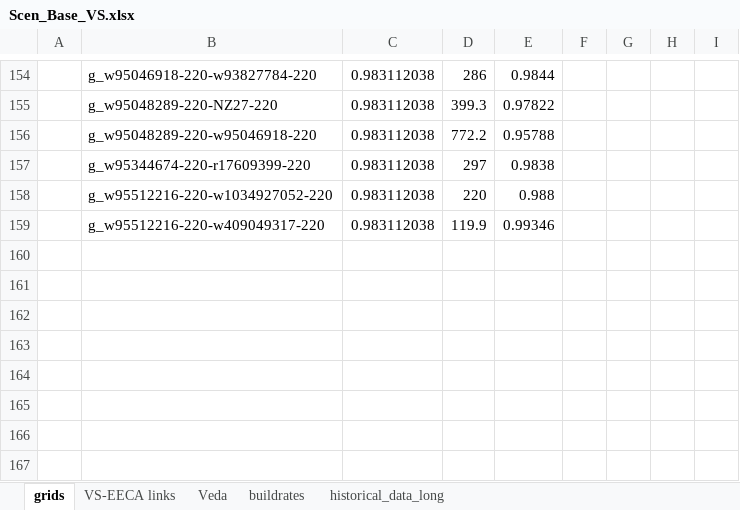
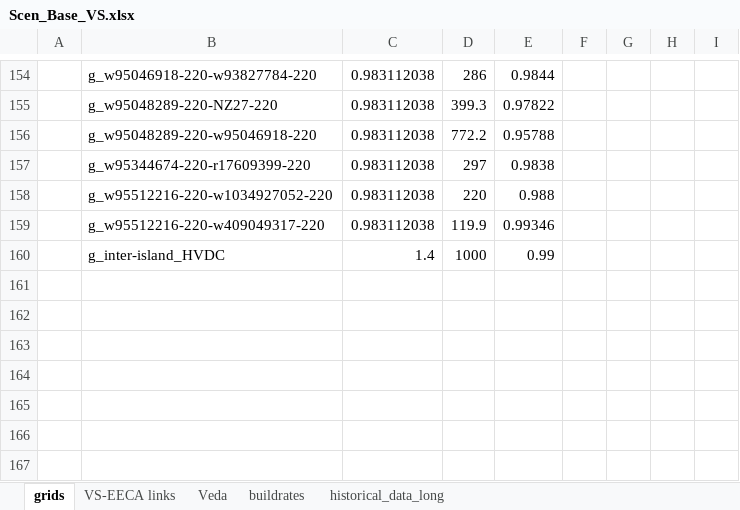
Before and after one commit to akanudia/VerveStacks_NZL_EECA, an Excel workbook: SuppXLS/Scen_Base_VS.xlsx, sheet grids, drawn as a sheet; only a part is shown, gaps mark what is left out; values as stored, in another font and other column widths than the file's, no borders; the diff names each change by its address in the sheet, - before the commit and + after, or states it on an @@ line.

Commit message:
Update Scen_Base_VS.xlsx
HVDC cost and pasti

```diff
--- a/SuppXLS/Scen_Base_VS.xlsx (sheet grids)
+++ b/SuppXLS/Scen_Base_VS.xlsx (sheet grids)
-B160: (empty)
+B160: g_inter-island_HVDC
-C160: (empty)
+C160: 1.4
-D160: (empty)
+D160: 1000
-E160: (empty)
+E160: 0.99
```
